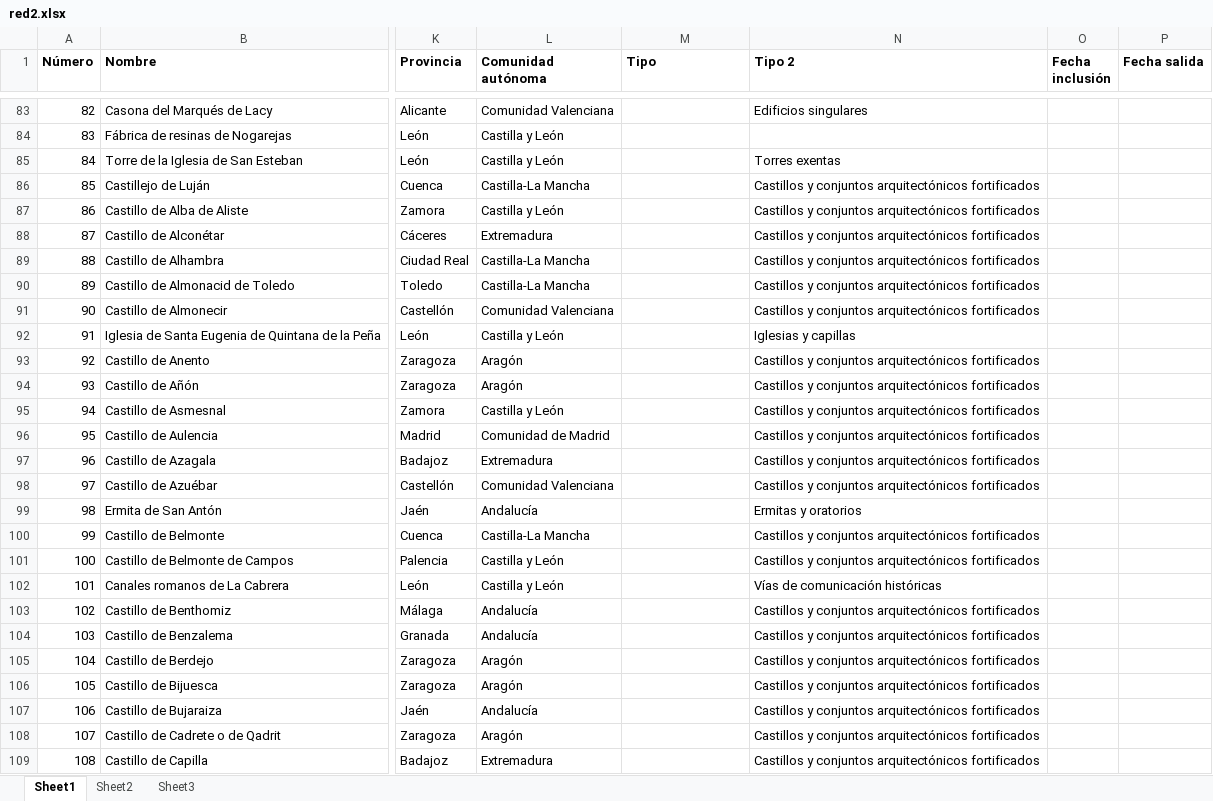
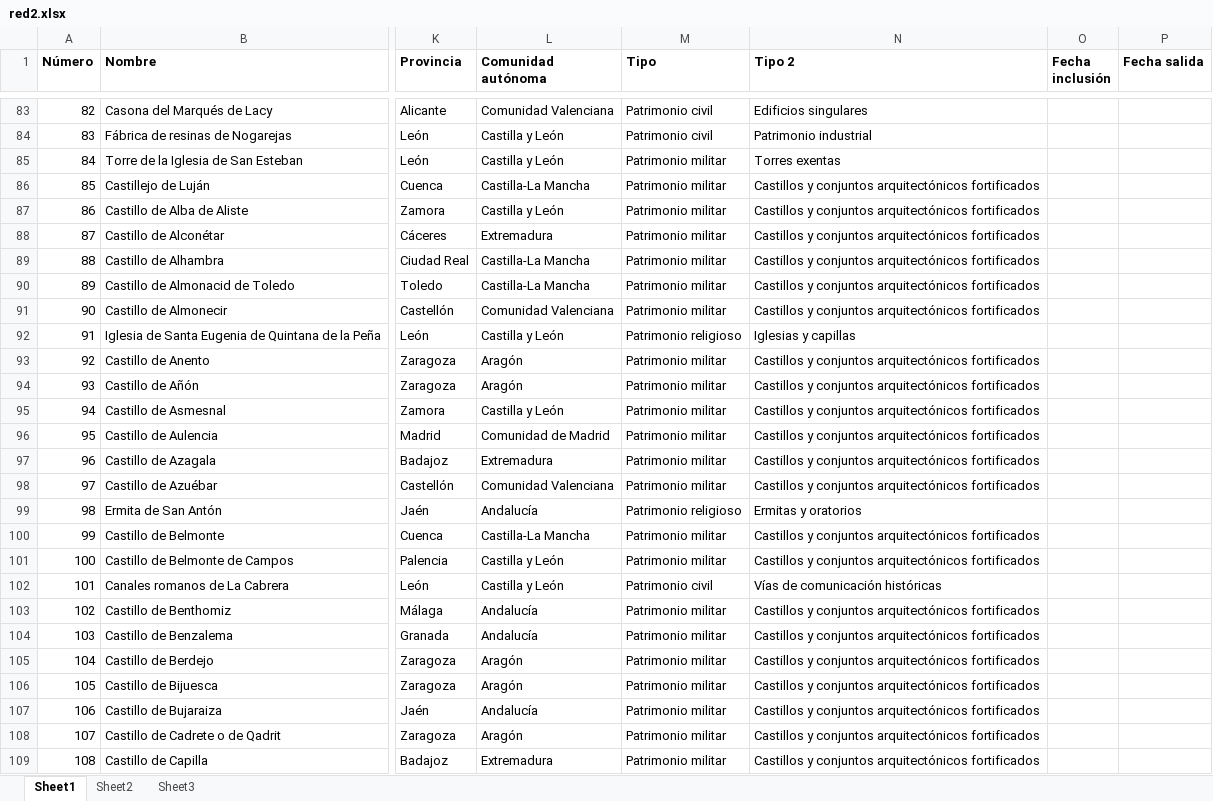
Before and after one commit to miguel-angel-monjas/red_list, an Excel workbook: red2.xlsx, sheet Sheet1, drawn as a sheet; only a part is shown, gaps mark what is left out; values as stored, in another font and other column widths than the file's, no borders; table styles not drawn; the diff covers the shown part only; the diff names each change by its address in the sheet, - before the commit and + after, or states it on an @@ line.

```diff
--- a/red2.xlsx (sheet Sheet1)
+++ b/red2.xlsx (sheet Sheet1)
-M83:M84 (Tipo): (empty)
+M83:M84 (Tipo): Patrimonio civil
-N84 (Tipo 2): (empty)
+N84 (Tipo 2): Patrimonio industrial
-M85:M91 (Tipo): (empty)
+M85:M91 (Tipo): Patrimonio militar
-M92 (Tipo): (empty)
+M92 (Tipo): Patrimonio religioso
-M93:M98 (Tipo): (empty)
+M93:M98 (Tipo): Patrimonio militar
-M99 (Tipo): (empty)
+M99 (Tipo): Patrimonio religioso
-M100:M101 (Tipo): (empty)
+M100:M101 (Tipo): Patrimonio militar
-M102 (Tipo): (empty)
+M102 (Tipo): Patrimonio civil
-M103:M109 (Tipo): (empty)
+M103:M109 (Tipo): Patrimonio militar
```
Also changed, not shown: 35 removed rows, 740 edited cells and cell formats elsewhere in this sheet, hidden cells.
